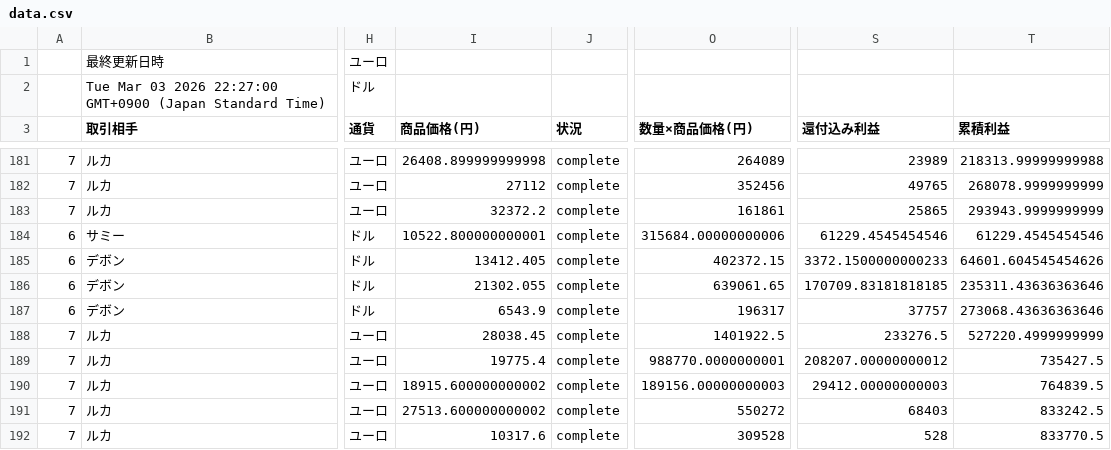
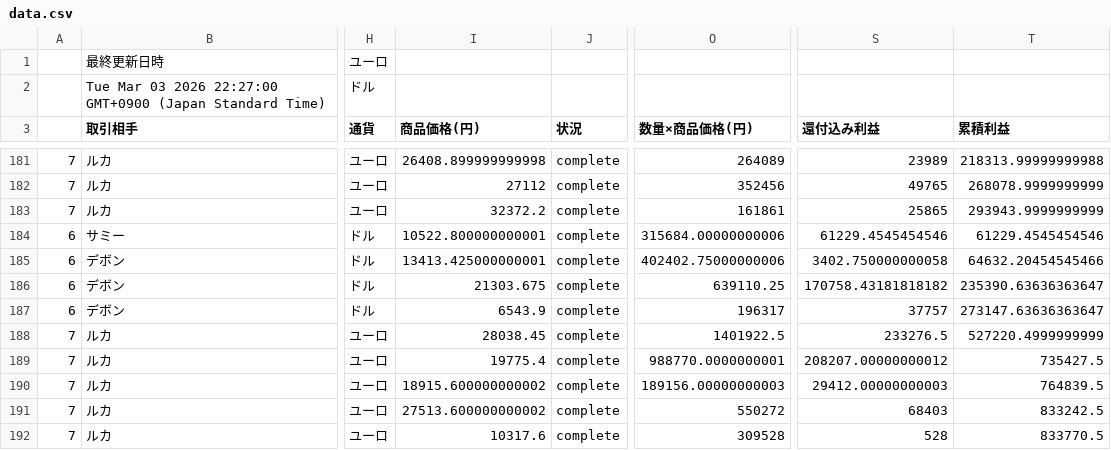
Before and after one commit to rara-wq/csv-data-site, a CSV file: data.csv, drawn as a sheet; only a part is shown, gaps mark what is left out; the diff names each change by its address in the sheet, - before the commit and + after, or states it on an @@ line.

Commit message:
Update CSV backup

```diff
--- a/data.csv
+++ b/data.csv
-I185 (商品価格(円)): 13412.405
+I185 (商品価格(円)): 13413.425000000001
-O185 (数量×商品価格(円)): 402372.15
+O185 (数量×商品価格(円)): 402402.75000000006
-S185 (還付込み利益): 3372.1500000000233
+S185 (還付込み利益): 3402.750000000058
-T185 (累積利益): 64601.604545454626
+T185 (累積利益): 64632.20454545466
-I186 (商品価格(円)): 21302.055
+I186 (商品価格(円)): 21303.675
-O186 (数量×商品価格(円)): 639061.65
+O186 (数量×商品価格(円)): 639110.25
-S186 (還付込み利益): 170709.83181818185
+S186 (還付込み利益): 170758.43181818182
-T186 (累積利益): 235311.43636363646
+T186 (累積利益): 235390.63636363647
-T187 (累積利益): 273068.43636363646
+T187 (累積利益): 273147.63636363647
```
